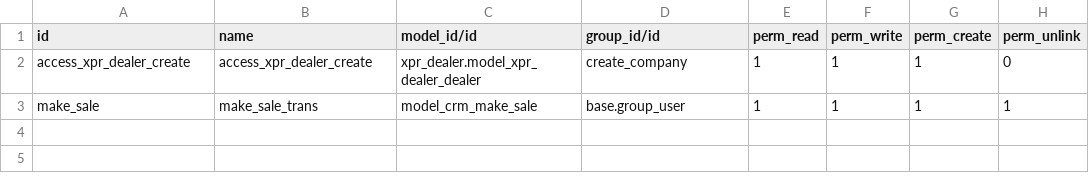
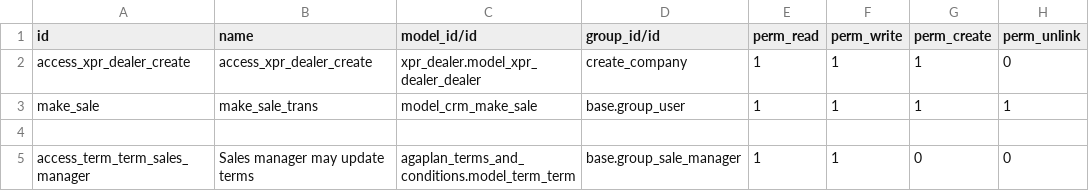
Before and after one commit to Xprima-ERP/odoo_addons, a CSV file: xpr_sale_process/security/ir.model.access.csv, drawn as a sheet; the diff names each change by its address in the sheet, - before the commit and + after, or states it on an @@ line.

Commit message:
255 - Sales manager access to terms

```diff
--- a/xpr_sale_process/security/ir.model.access.csv
+++ b/xpr_sale_process/security/ir.model.access.csv
+row 4: (empty)
+row 5: access_term_term_sales_manager | Sales manager may update terms | agaplan_terms_and_conditions.model_term_term | base.group_sale_manager | 1 | 1 | 0 | 0
```
Also changed, not shown: 2 other files.
